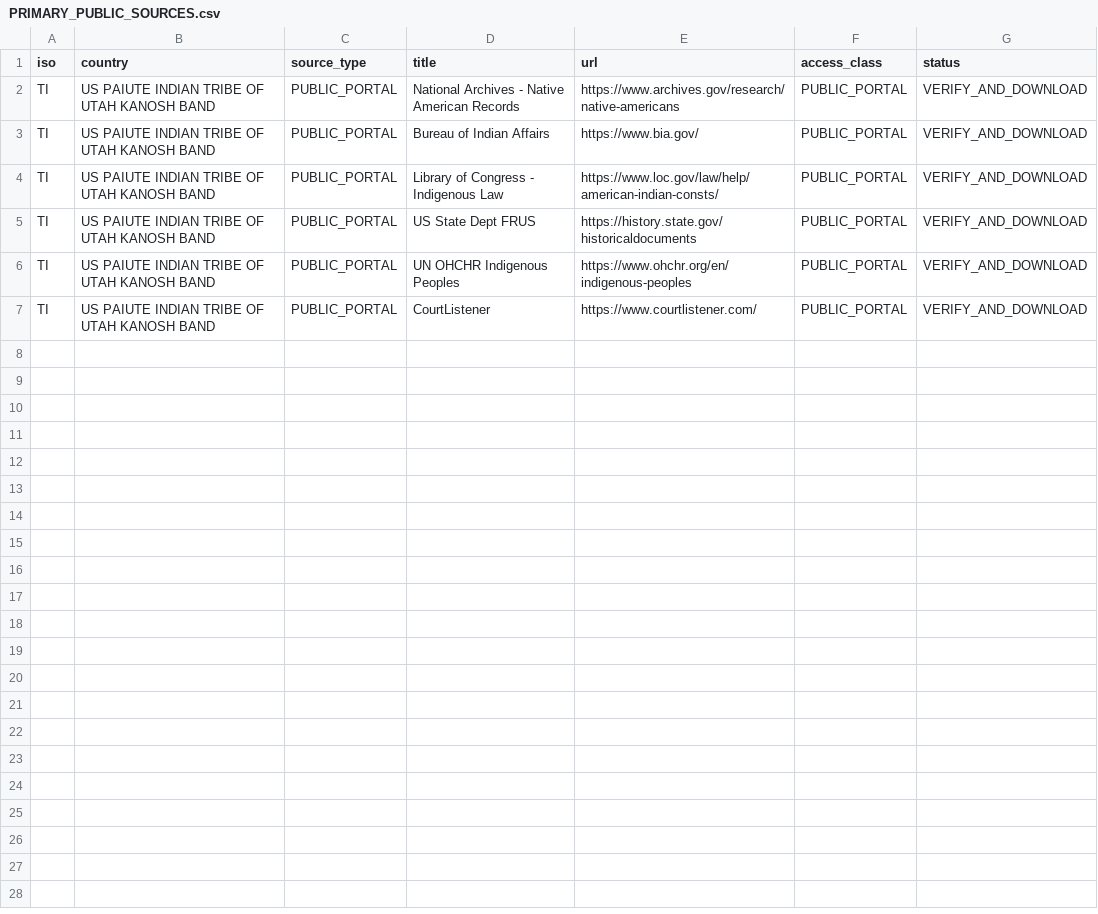
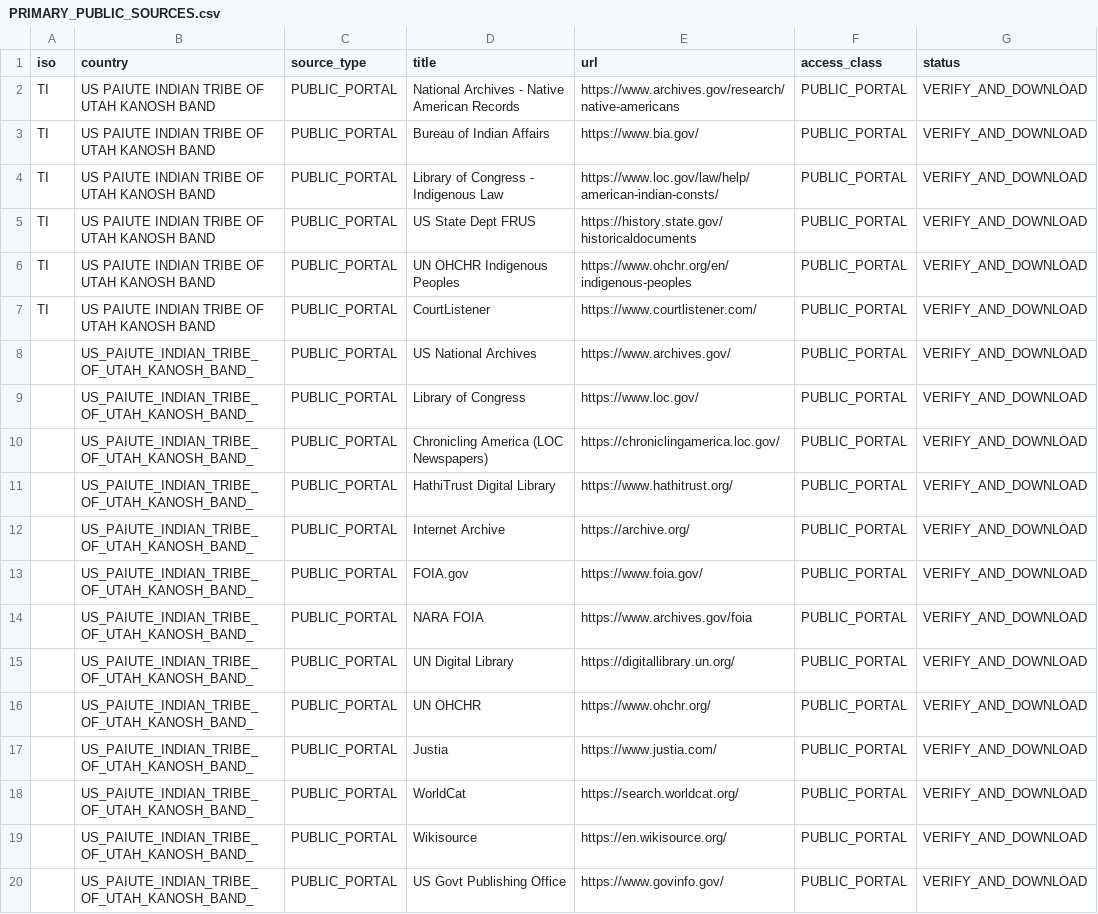
Before and after one commit to GlobalRestitutionAlliance/turtle-island-us-paiute-indian-tribe-of-utah-kanosh-band-master-litigation, a CSV file: 03_Evidentiary_Exhibits/PRIMARY_PUBLIC_SOURCES.csv, drawn as a sheet.

Commit message:
Expand primary public source registries (Batch 2)

```diff
--- a/03_Evidentiary_Exhibits/PRIMARY_PUBLIC_SOURCES.csv
+++ b/03_Evidentiary_Exhibits/PRIMARY_PUBLIC_SOURCES.csv
@@ -7 +7,14 @@ TI,US PAIUTE INDIAN TRIBE OF UTAH KANOSH BAND,PUBLIC_PORTAL,UN OHCHR Indigenous
 TI,US PAIUTE INDIAN TRIBE OF UTAH KANOSH BAND,PUBLIC_PORTAL,CourtListener,https://www.courtlistener.com/,PUBLIC_PORTAL,VERIFY_AND_DOWNLOAD
+,US_PAIUTE_INDIAN_TRIBE_OF_UTAH_KANOSH_BAND_,PUBLIC_PORTAL,US National Archives,https://www.archives.gov/,PUBLIC_PORTAL,VERIFY_AND_DOWNLOAD
+,US_PAIUTE_INDIAN_TRIBE_OF_UTAH_KANOSH_BAND_,PUBLIC_PORTAL,Library of Congress,https://www.loc.gov/,PUBLIC_PORTAL,VERIFY_AND_DOWNLOAD
+,US_PAIUTE_INDIAN_TRIBE_OF_UTAH_KANOSH_BAND_,PUBLIC_PORTAL,Chronicling America (LOC Newspapers),https://chroniclingamerica.loc.gov/,PUBLIC_PORTAL,VERIFY_AND_DOWNLOAD
+,US_PAIUTE_INDIAN_TRIBE_OF_UTAH_KANOSH_BAND_,PUBLIC_PORTAL,HathiTrust Digital Library,https://www.hathitrust.org/,PUBLIC_PORTAL,VERIFY_AND_DOWNLOAD
+,US_PAIUTE_INDIAN_TRIBE_OF_UTAH_KANOSH_BAND_,PUBLIC_PORTAL,Internet Archive,https://archive.org/,PUBLIC_PORTAL,VERIFY_AND_DOWNLOAD
+,US_PAIUTE_INDIAN_TRIBE_OF_UTAH_KANOSH_BAND_,PUBLIC_PORTAL,FOIA.gov,https://www.foia.gov/,PUBLIC_PORTAL,VERIFY_AND_DOWNLOAD
+,US_PAIUTE_INDIAN_TRIBE_OF_UTAH_KANOSH_BAND_,PUBLIC_PORTAL,NARA FOIA,https://www.archives.gov/foia,PUBLIC_PORTAL,VERIFY_AND_DOWNLOAD
+,US_PAIUTE_INDIAN_TRIBE_OF_UTAH_KANOSH_BAND_,PUBLIC_PORTAL,UN Digital Library,https://digitallibrary.un.org/,PUBLIC_PORTAL,VERIFY_AND_DOWNLOAD
+,US_PAIUTE_INDIAN_TRIBE_OF_UTAH_KANOSH_BAND_,PUBLIC_PORTAL,UN OHCHR,https://www.ohchr.org/,PUBLIC_PORTAL,VERIFY_AND_DOWNLOAD
+,US_PAIUTE_INDIAN_TRIBE_OF_UTAH_KANOSH_BAND_,PUBLIC_PORTAL,Justia,https://www.justia.com/,PUBLIC_PORTAL,VERIFY_AND_DOWNLOAD
+,US_PAIUTE_INDIAN_TRIBE_OF_UTAH_KANOSH_BAND_,PUBLIC_PORTAL,WorldCat,https://search.worldcat.org/,PUBLIC_PORTAL,VERIFY_AND_DOWNLOAD
+,US_PAIUTE_INDIAN_TRIBE_OF_UTAH_KANOSH_BAND_,PUBLIC_PORTAL,Wikisource,https://en.wikisource.org/,PUBLIC_PORTAL,VERIFY_AND_DOWNLOAD
+,US_PAIUTE_INDIAN_TRIBE_OF_UTAH_KANOSH_BAND_,PUBLIC_PORTAL,US Govt Publishing Office,https://www.govinfo.gov/,PUBLIC_PORTAL,VERIFY_AND_DOWNLOAD
```
Also changed, not shown: 2 other files.
